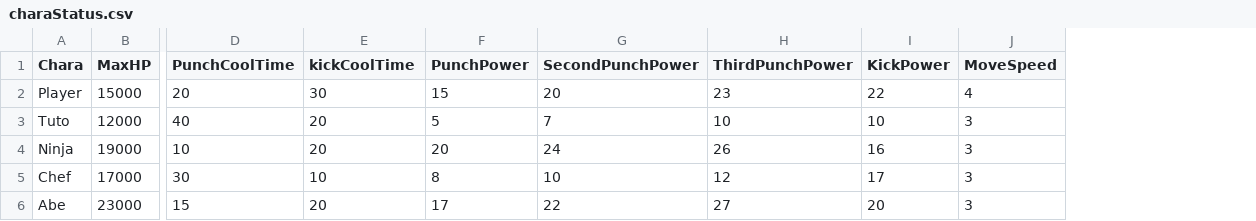
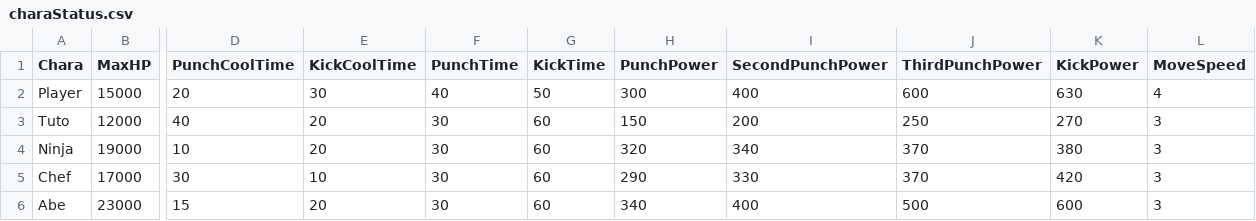
Before and after one commit to renka1225/UedaGaYuku, a CSV file: Uedaが往く/data/csv/charaStatus.csv, drawn as a sheet; only a part is shown, gaps mark what is left out; addresses are those after the commit; the diff names each change by its address in the sheet, - before the commit and + after, or states it on an @@ line.

```diff
--- a/Uedaが往く/data/csv/charaStatus.csv
+++ b/Uedaが往く/data/csv/charaStatus.csv
+column F (PunchTime), rows 2-6: 40 | 30 | 30 | 30 | 30
+column G (KickTime), rows 2-6: 50 | 60 | 60 | 60 | 60
-E1: kickCoolTime
+E1: KickCoolTime
-H2 (PunchPower): 15
+H2 (PunchPower): 300
-I2 (SecondPunchPower): 20
+I2 (SecondPunchPower): 400
-J2 (ThirdPunchPower): 23
+J2 (ThirdPunchPower): 600
-K2 (KickPower): 22
+K2 (KickPower): 630
-H3 (PunchPower): 5
+H3 (PunchPower): 150
-I3 (SecondPunchPower): 7
+I3 (SecondPunchPower): 200
-J3 (ThirdPunchPower): 10
+J3 (ThirdPunchPower): 250
-K3 (KickPower): 10
+K3 (KickPower): 270
-H4 (PunchPower): 20
+H4 (PunchPower): 320
-I4 (SecondPunchPower): 24
+I4 (SecondPunchPower): 340
-J4 (ThirdPunchPower): 26
+J4 (ThirdPunchPower): 370
-K4 (KickPower): 16
+K4 (KickPower): 380
-H5 (PunchPower): 8
+H5 (PunchPower): 290
-I5 (SecondPunchPower): 10
+I5 (SecondPunchPower): 330
-J5 (ThirdPunchPower): 12
+J5 (ThirdPunchPower): 370
-K5 (KickPower): 17
+K5 (KickPower): 420
-H6 (PunchPower): 17
+H6 (PunchPower): 340
-I6 (SecondPunchPower): 22
+I6 (SecondPunchPower): 400
-J6 (ThirdPunchPower): 27
+J6 (ThirdPunchPower): 500
-K6 (KickPower): 20
+K6 (KickPower): 600
```
Also changed, not shown: 27 other files.
